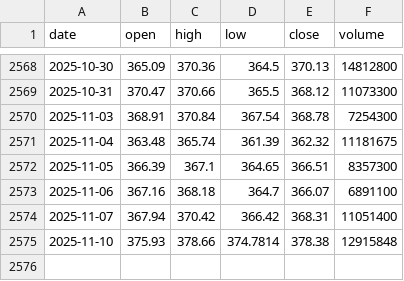
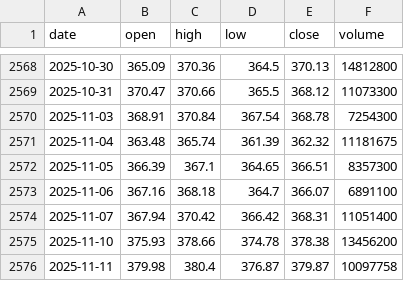
Before and after one commit to LukeGSW/AnalisiCiclica-GLD, a CSV file: data/GLD/historical_data.csv, drawn as a sheet; only a part is shown, gaps mark what is left out.

```diff
--- a/data/GLD/historical_data.csv
+++ b/data/GLD/historical_data.csv
@@ -2574,2 +2574,3 @@ date,open,high,low,close,volume
 2025-11-07,367.94,370.42,366.42,368.31,11051400
-2025-11-10,375.93,378.66,374.7814,378.38,12915848
+2025-11-10,375.93,378.66,374.78,378.38,13456200
+2025-11-11,379.98,380.4,376.87,379.87,10097758
```
Also changed, not shown: data/GLD/signals.csv, 3 other files.
